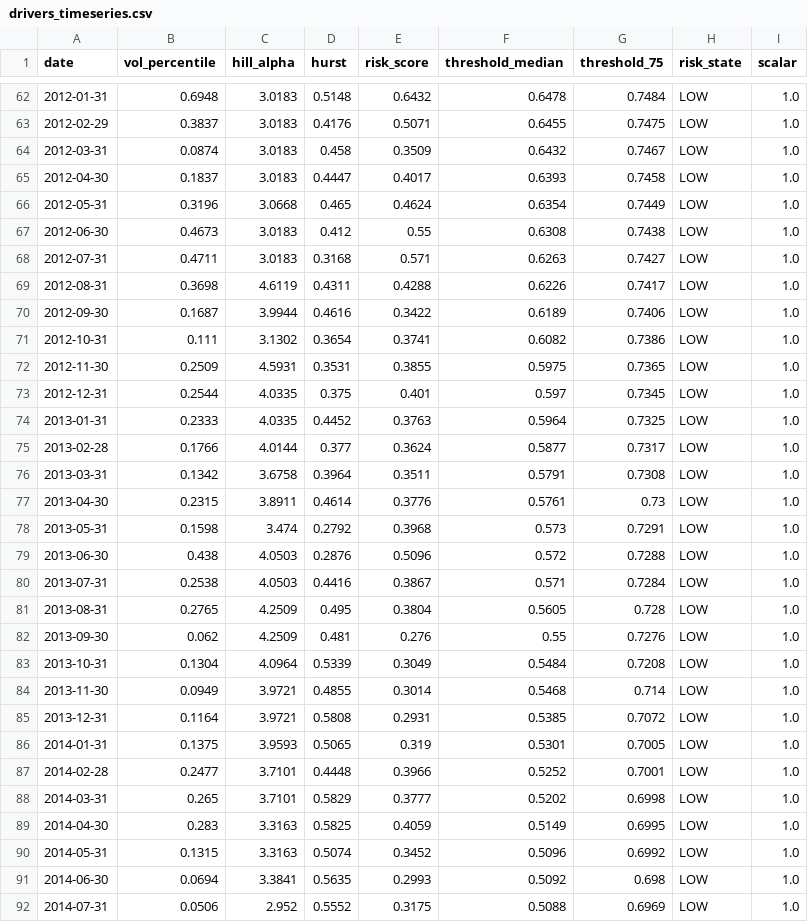
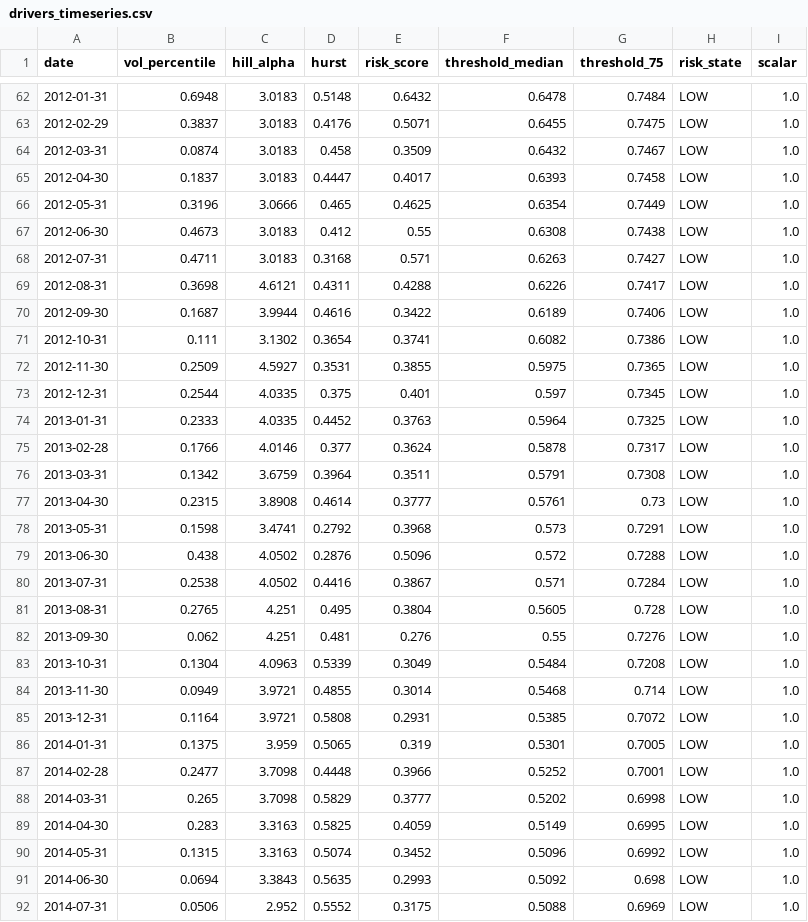
Before and after one commit to bvecchiarelli19-bot/FRAR_DASHBOARD, a CSV file: outputs/drivers_timeseries.csv, drawn as a sheet; only a part is shown, gaps mark what is left out; the diff covers the shown part only.

```diff
--- a/outputs/drivers_timeseries.csv
+++ b/outputs/drivers_timeseries.csv
@@ -65,28 +65,28 @@ date,vol_percentile,hill_alpha,hurst,risk_score,threshold_median,threshold_75,ri
 2012-04-30,0.1837,3.0183,0.4447,0.4017,0.6393,0.7458,LOW,1.0
-2012-05-31,0.3196,3.0668,0.465,0.4624,0.6354,0.7449,LOW,1.0
+2012-05-31,0.3196,3.0666,0.465,0.4625,0.6354,0.7449,LOW,1.0
 2012-06-30,0.4673,3.0183,0.412,0.55,0.6308,0.7438,LOW,1.0
 2012-07-31,0.4711,3.0183,0.3168,0.571,0.6263,0.7427,LOW,1.0
-2012-08-31,0.3698,4.6119,0.4311,0.4288,0.6226,0.7417,LOW,1.0
+2012-08-31,0.3698,4.6121,0.4311,0.4288,0.6226,0.7417,LOW,1.0
 2012-09-30,0.1687,3.9944,0.4616,0.3422,0.6189,0.7406,LOW,1.0
 2012-10-31,0.111,3.1302,0.3654,0.3741,0.6082,0.7386,LOW,1.0
-2012-11-30,0.2509,4.5931,0.3531,0.3855,0.5975,0.7365,LOW,1.0
+2012-11-30,0.2509,4.5927,0.3531,0.3855,0.5975,0.7365,LOW,1.0
 2012-12-31,0.2544,4.0335,0.375,0.401,0.597,0.7345,LOW,1.0
 2013-01-31,0.2333,4.0335,0.4452,0.3763,0.5964,0.7325,LOW,1.0
-2013-02-28,0.1766,4.0144,0.377,0.3624,0.5877,0.7317,LOW,1.0
-2013-03-31,0.1342,3.6758,0.3964,0.3511,0.5791,0.7308,LOW,1.0
-2013-04-30,0.2315,3.8911,0.4614,0.3776,0.5761,0.73,LOW,1.0
-2013-05-31,0.1598,3.474,0.2792,0.3968,0.573,0.7291,LOW,1.0
-2013-06-30,0.438,4.0503,0.2876,0.5096,0.572,0.7288,LOW,1.0
-2013-07-31,0.2538,4.0503,0.4416,0.3867,0.571,0.7284,LOW,1.0
-2013-08-31,0.2765,4.2509,0.495,0.3804,0.5605,0.728,LOW,1.0
-2013-09-30,0.062,4.2509,0.481,0.276,0.55,0.7276,LOW,1.0
-2013-10-31,0.1304,4.0964,0.5339,0.3049,0.5484,0.7208,LOW,1.0
+2013-02-28,0.1766,4.0146,0.377,0.3624,0.5878,0.7317,LOW,1.0
+2013-03-31,0.1342,3.6759,0.3964,0.3511,0.5791,0.7308,LOW,1.0
+2013-04-30,0.2315,3.8908,0.4614,0.3777,0.5761,0.73,LOW,1.0
+2013-05-31,0.1598,3.4741,0.2792,0.3968,0.573,0.7291,LOW,1.0
+2013-06-30,0.438,4.0502,0.2876,0.5096,0.572,0.7288,LOW,1.0
+2013-07-31,0.2538,4.0502,0.4416,0.3867,0.571,0.7284,LOW,1.0
+2013-08-31,0.2765,4.251,0.495,0.3804,0.5605,0.728,LOW,1.0
+2013-09-30,0.062,4.251,0.481,0.276,0.55,0.7276,LOW,1.0
+2013-10-31,0.1304,4.0963,0.5339,0.3049,0.5484,0.7208,LOW,1.0
 2013-11-30,0.0949,3.9721,0.4855,0.3014,0.5468,0.714,LOW,1.0
 2013-12-31,0.1164,3.9721,0.5808,0.2931,0.5385,0.7072,LOW,1.0
-2014-01-31,0.1375,3.9593,0.5065,0.319,0.5301,0.7005,LOW,1.0
-2014-02-28,0.2477,3.7101,0.4448,0.3966,0.5252,0.7001,LOW,1.0
-2014-03-31,0.265,3.7101,0.5829,0.3777,0.5202,0.6998,LOW,1.0
+2014-01-31,0.1375,3.959,0.5065,0.319,0.5301,0.7005,LOW,1.0
+2014-02-28,0.2477,3.7098,0.4448,0.3966,0.5252,0.7001,LOW,1.0
+2014-03-31,0.265,3.7098,0.5829,0.3777,0.5202,0.6998,LOW,1.0
 2014-04-30,0.283,3.3163,0.5825,0.4059,0.5149,0.6995,LOW,1.0
 2014-05-31,0.1315,3.3163,0.5074,0.3452,0.5096,0.6992,LOW,1.0
-2014-06-30,0.0694,3.3841,0.5635,0.2993,0.5092,0.698,LOW,1.0
+2014-06-30,0.0694,3.3843,0.5635,0.2993,0.5092,0.698,LOW,1.0
 2014-07-31,0.0506,2.952,0.5552,0.3175,0.5088,0.6969,LOW,1.0
```
Also changed, not shown: 158 edited cells elsewhere in this file, outputs/audit.csv, outputs/equity_curves.csv, 12 other files.
